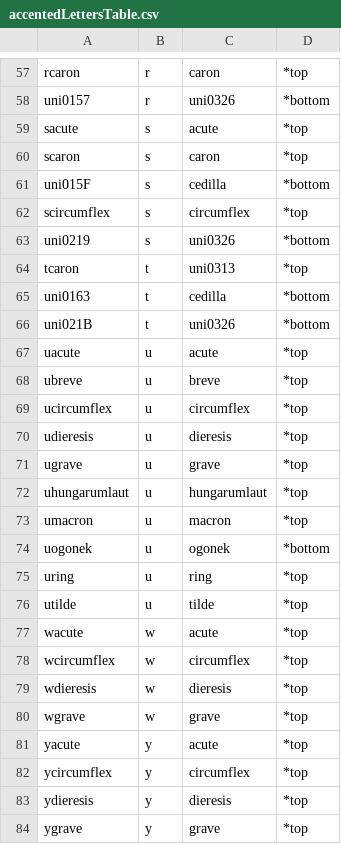
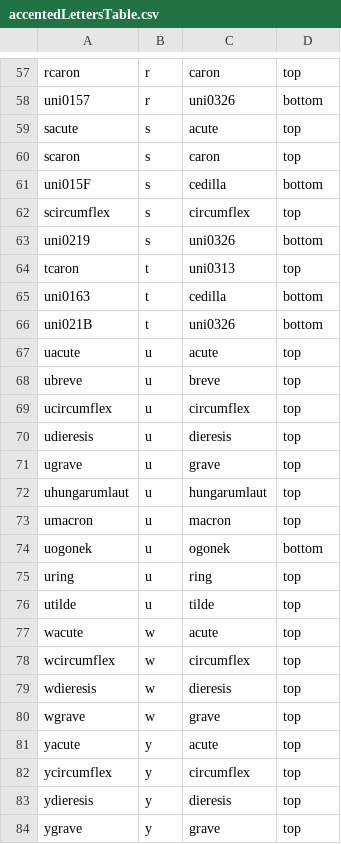
Before and after one commit to late2game/ttools2, a CSV file: ttools/resources/tables/accentedLettersTable.csv, drawn as a sheet; only a part is shown, gaps mark what is left out; the diff covers the shown part only; the diff names each change by its address in the sheet, - before the commit and + after, or states it on an @@ line.

```diff
--- a/ttools/resources/tables/accentedLettersTable.csv
+++ b/ttools/resources/tables/accentedLettersTable.csv
-D57: *top
+D57: top
-D58: *bottom
+D58: bottom
-D59:D60: *top
+D59:D60: top
-D61: *bottom
+D61: bottom
-D62: *top
+D62: top
-D63: *bottom
+D63: bottom
-D64: *top
+D64: top
-D65:D66: *bottom
+D65:D66: bottom
-D67:D73: *top
+D67:D73: top
-D74: *bottom
+D74: bottom
-D75:D84: *top
+D75:D84: top
```
Also changed, not shown: 147 edited cells elsewhere in this file.
